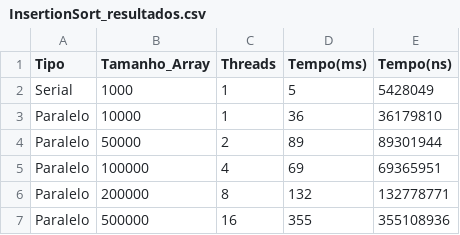
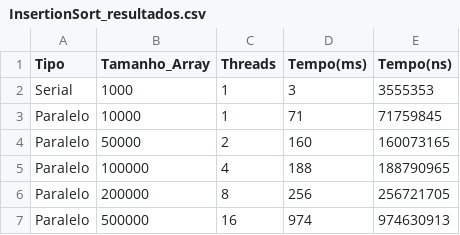
Before and after one commit to MaickonBrenner/Computacao_Paralela, a CSV file: Trabalho_AV2/Resultados/InsertionSort_resultados.csv, drawn as a sheet.

```diff
--- a/Trabalho_AV2/Resultados/InsertionSort_resultados.csv
+++ b/Trabalho_AV2/Resultados/InsertionSort_resultados.csv
@@ -1,7 +1,7 @@
 Tipo, Tamanho_Array, Threads, Tempo(ms), Tempo(ns)
-Serial,1000,1,5,5428049,
-Paralelo,10000,1,36,36179810,
-Paralelo,50000,2,89,89301944,
-Paralelo,100000,4,69,69365951,
-Paralelo,200000,8,132,132778771,
-Paralelo,500000,16,355,355108936,
+Serial,1000,1,3,3555353,
+Paralelo,10000,1,71,71759845,
+Paralelo,50000,2,160,160073165,
+Paralelo,100000,4,188,188790965,
+Paralelo,200000,8,256,256721705,
+Paralelo,500000,16,974,974630913,
```
Also changed, not shown: Trabalho_AV2/Resultados/MergeSort_resultados.csv, 15 other files.
